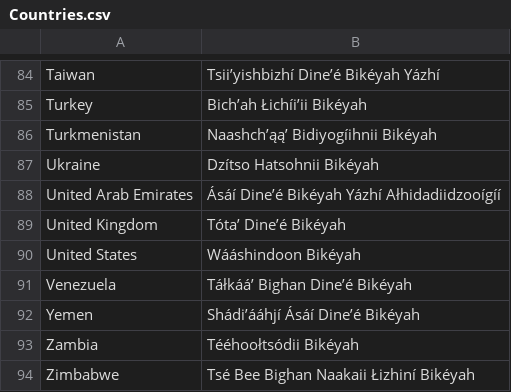
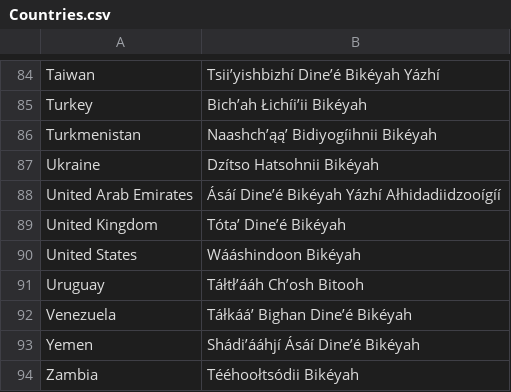
Before and after one commit to OliverDeBrisbane/Navajo-Code-Names, a CSV file: Countries.csv, drawn as a sheet; only a part is shown, gaps mark what is left out; the shorter side is filled out with more unchanged rows.

Commit message:
Update Countries.csv

```diff
--- a/Countries.csv
+++ b/Countries.csv
@@ -90,2 +90,3 @@ United Kingdom,Tótaʼ Dineʼé Bikéyah
 United States,Wááshindoon Bikéyah
+Uruguay,Táłtłʼááh Chʼosh Bitooh
 Venezuela,Táłkááʼ Bighan Dineʼé Bikéyah
```
